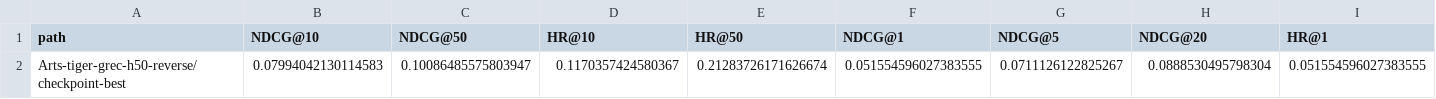
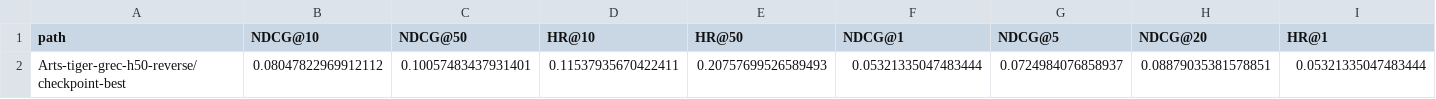
Before and after one commit to WncFht/GenRec, a TSV file: results/Arts-tiger-grec-h50-reverse/checkpoint-best/metrics.tsv, drawn as a sheet; only a part is shown; removed rows and columns are numbered as before the commit, all else as after; rows hold the shown columns only; the diff names each change by its address in the sheet, - before the commit and + after, or states it on an @@ line.

Commit message:
Add dynamic and fixed RL scripts for Arts and Instruments genrec models
- Created `rl_dynamic.sh` for Arts genrec with dynamic hinting configurations.
- Created `rl_fixed_ce_dual.sh` for Instruments genrec with fixed hinting configurations.
- Added metrics files for Games-tiger-grec-h50-reverse and Instruments-grec-genrec-fixed-full-sequence-sft, including JSON and TSV formats for evaluation metrics.

```diff
--- a/results/Arts-tiger-grec-h50-reverse/checkpoint-best/metrics.tsv
+++ b/results/Arts-tiger-grec-h50-reverse/checkpoint-best/metrics.tsv
-row 2: Arts-tiger-grec-h50-reverse/checkpoint-best | 0.07994042130114583 | 0.10086485575803947 | 0.1170357424580367 | 0.21283726171626674 | 0.051554596027383555 | 0.0711126122825267 | 0.0888530495798304 | 0.051554596027383555
+row 2: Arts-tiger-grec-h50-reverse/checkpoint-best | 0.08047822969912112 | 0.10057483437931401 | 0.11537935670422411 | 0.20757699526589493 | 0.05321335047483444 | 0.0724984076858937 | 0.08879035381578851 | 0.05321335047483444
```
Also changed, not shown: results/Instruments-tiger-grec-h50-reverse/checkpoint-best/metrics.tsv, 36 other files.
